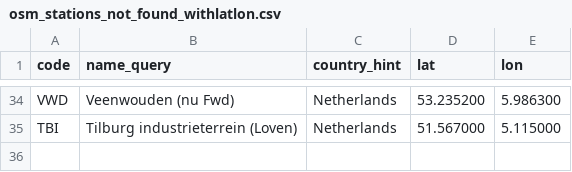
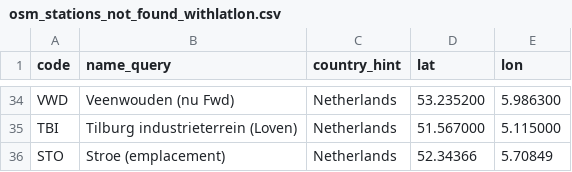
Before and after one commit to meijbaard/SpotConverter, a CSV file: afstanden_check/out_osm/osm_stations_not_found_withlatlon.csv, drawn as a sheet; only a part is shown, gaps mark what is left out.

```diff
--- a/afstanden_check/out_osm/osm_stations_not_found_withlatlon.csv
+++ b/afstanden_check/out_osm/osm_stations_not_found_withlatlon.csv
@@ -35 +35,2 @@ VWD,Veenwouden (nu Fwd),Netherlands,53.235200,5.986300
 TBI,Tilburg industrieterrein (Loven),Netherlands,51.567000,5.115000
+STO,Stroe (emplacement),Netherlands,52.34366,5.70849
```
Also changed, not shown: goederenpaden.csv, 24 other files.
